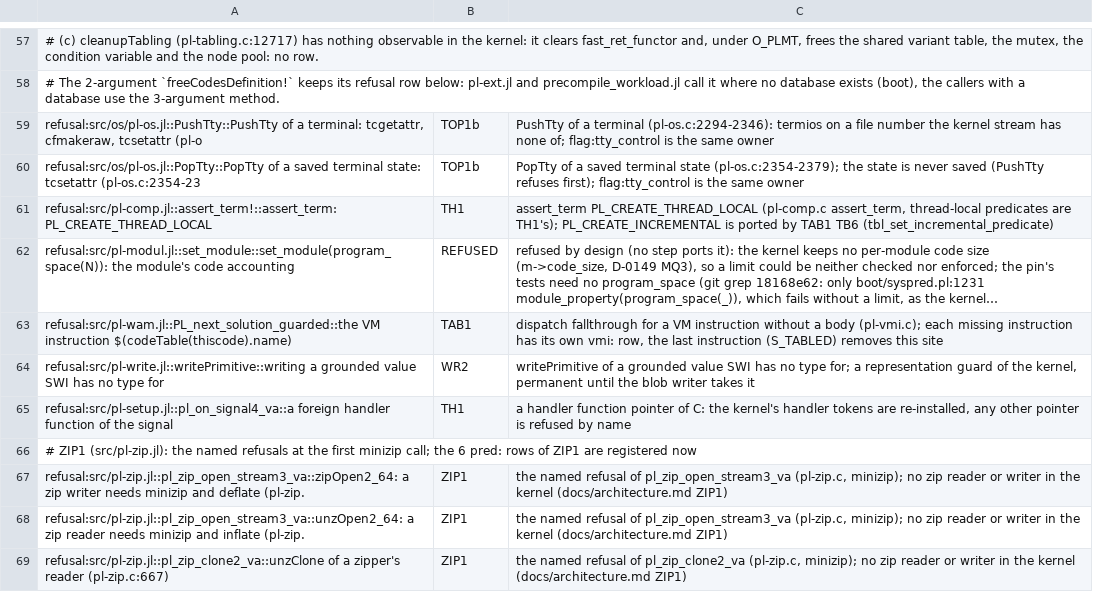
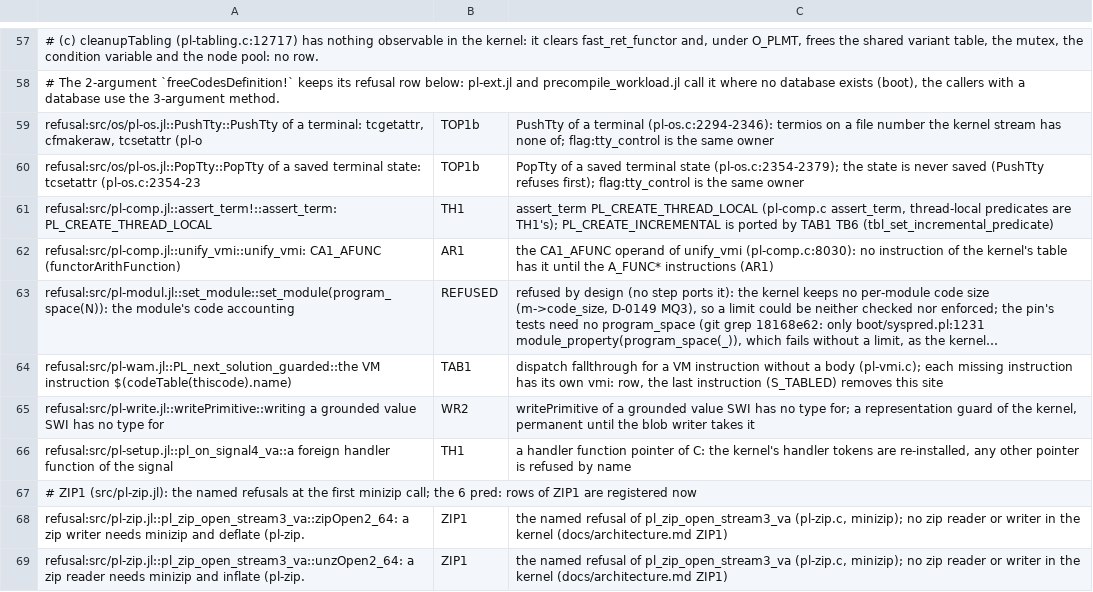
Before and after one commit to CognitiveSubstratesAI/LogicKernel, a TSV file: docs/r2_owners.tsv, drawn as a sheet; only a part is shown, gaps mark what is left out; the shorter side is filled out with more unchanged rows; long unchanged cells end in …; the diff names each change by its address in the sheet, - before the commit and + after, or states it on an @@ line.

```diff
--- a/docs/r2_owners.tsv
+++ b/docs/r2_owners.tsv
+row 62: refusal:src/pl-comp.jl::unify_vmi::unify_vmi: CA1_AFUNC (functorArithFunction) | AR1 | the CA1_AFUNC operand of unify_vmi (pl-comp.c:8030): no instruction of the kernel's table has it until the A_FUNC* instructions (AR1)
```
Also changed, not shown: 3 other files.
